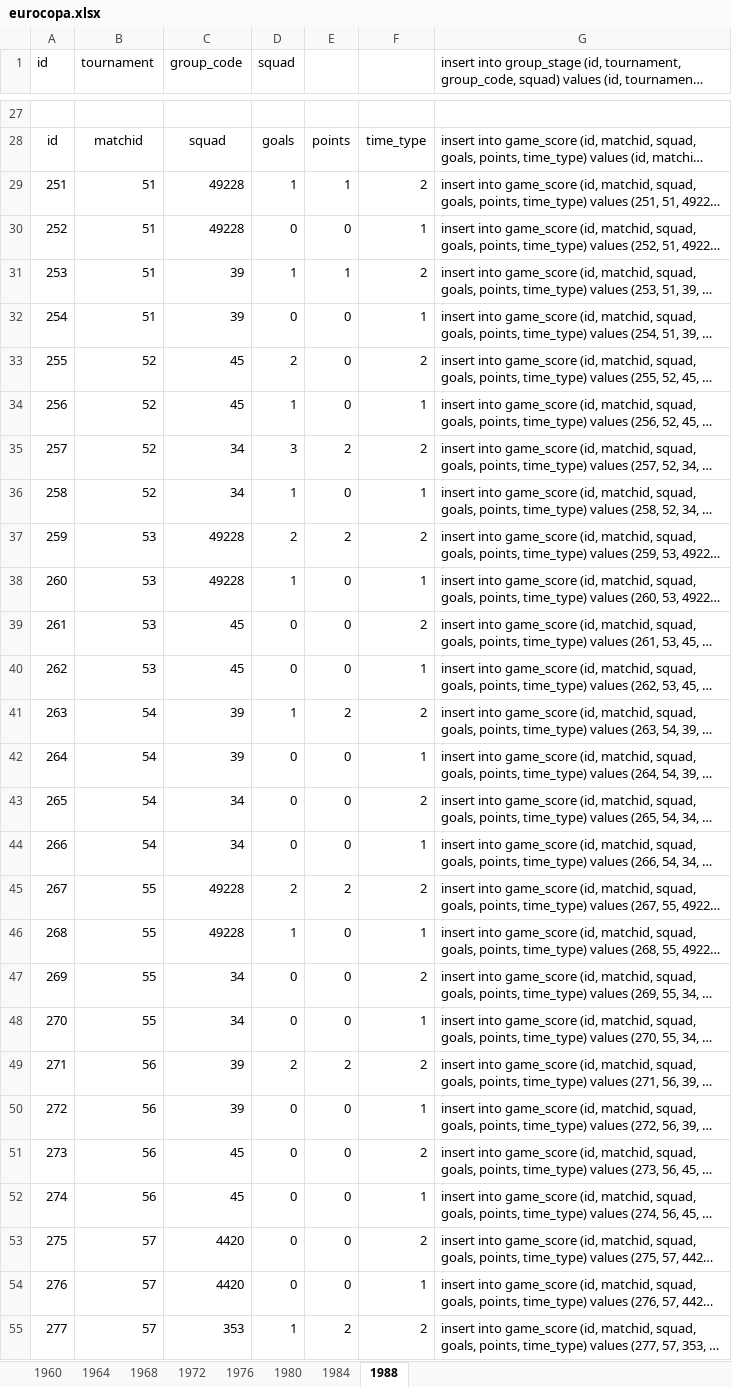
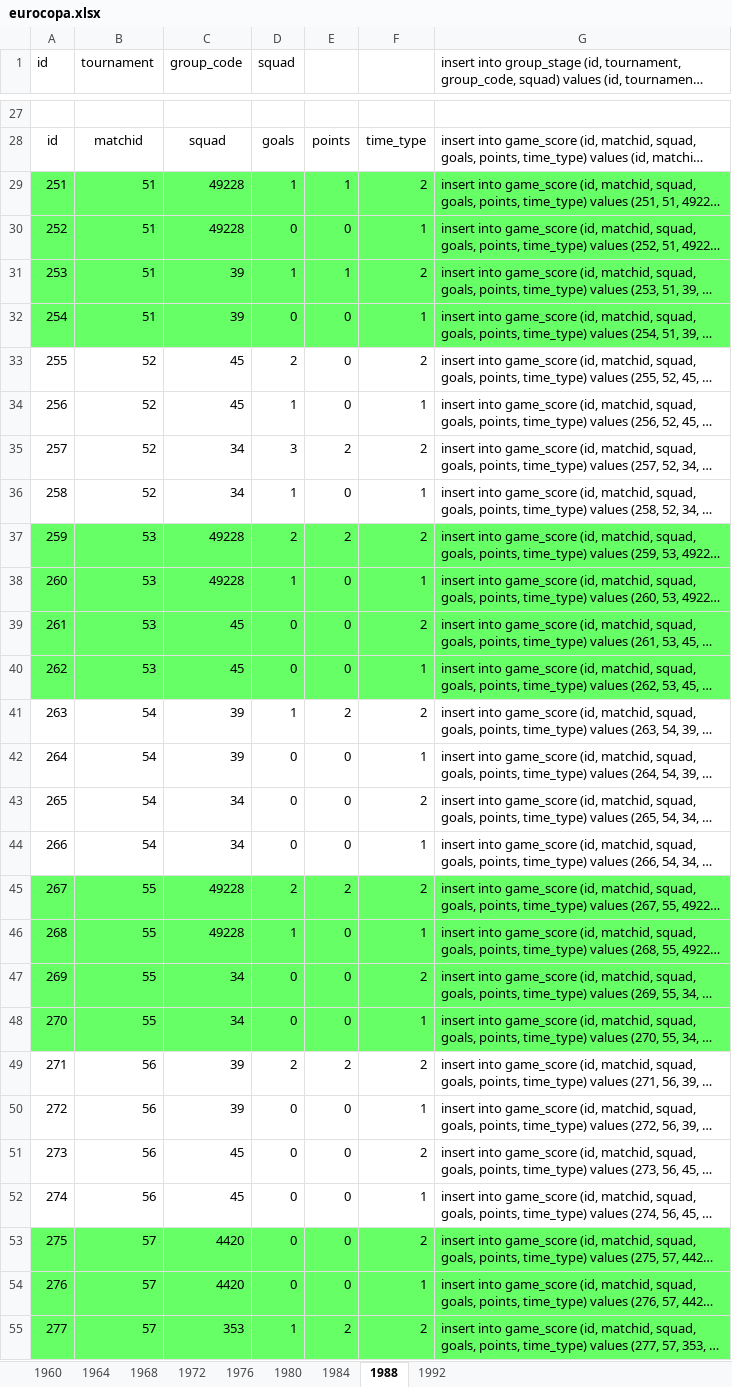
Before and after one commit to ezracode/area1650, an Excel workbook: Scripts/eurocopa/eurocopa.xlsx, sheet 1988, drawn as a sheet; only a part is shown, gaps mark what is left out; long unchanged cells end in …; values as stored, in another font and other column widths than the file's, no borders; the diff covers the shown part only; the diff names each change by its address in the sheet, - before the commit and + after, or states it on an @@ line.

```diff
--- a/Scripts/eurocopa/eurocopa.xlsx (sheet 1988)
+++ b/Scripts/eurocopa/eurocopa.xlsx (sheet 1988)
+sheet tab: 1992
-A29:G32 fill: none
+A29:G32 fill: #66FF66
-A37:G40 fill: none
+A37:G40 fill: #66FF66
-A45:G48 fill: none
+A45:G48 fill: #66FF66
-A53:G55 fill: none
+A53:G55 fill: #66FF66
```
Also changed, not shown: cell formats elsewhere in this sheet, 2 other files.
